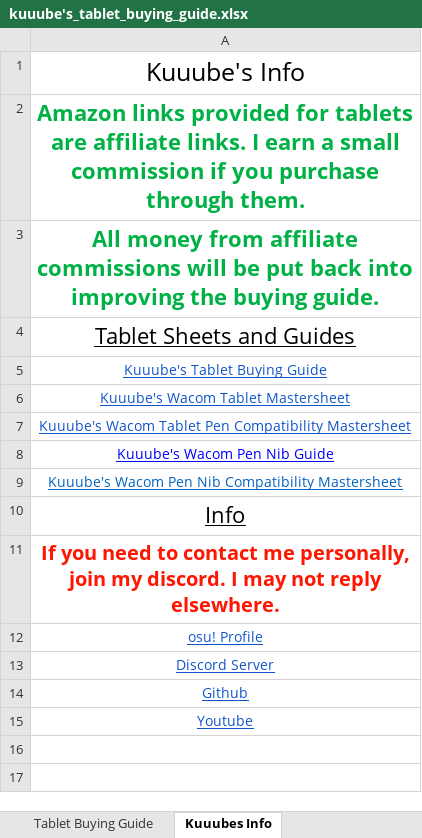
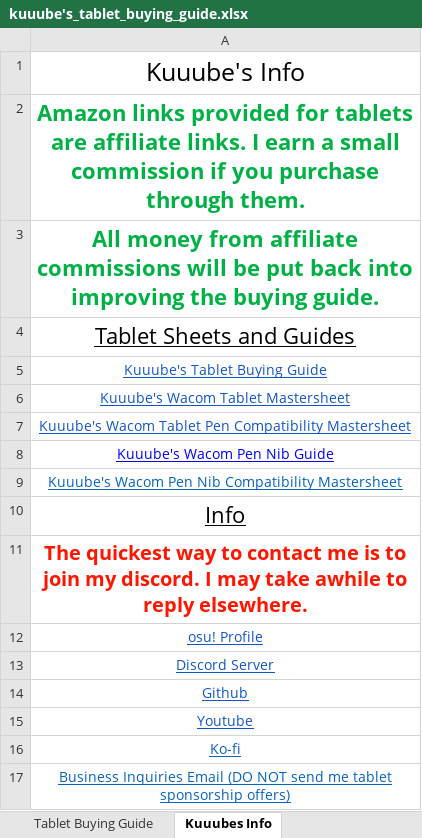
Before and after one commit to Kuuuube/Kuuuube.github.io, an Excel workbook: kuuube's_tablet_buying_guide.xlsx, sheet Kuuubes Info, drawn as a sheet; values as stored, in another font and other column widths than the file's, no borders; charts and pictures not drawn; the diff names each change by its address in the sheet, - before the commit and + after, or states it on an @@ line.

```diff
--- a/kuuube's_tablet_buying_guide.xlsx (sheet Kuuubes Info)
+++ b/kuuube's_tablet_buying_guide.xlsx (sheet Kuuubes Info)
-A11: If you need to contact me personally, join my discord. I may not reply elsewhere.
+A11: The quickest way to contact me is to join my discord. I may take awhile to reply elsewhere.
+row 16: Ko-fi
+row 17: Business Inquiries Email (DO NOT send me tablet sponsorship offers)
```
Also changed, not shown: kuuube's_wacom_nib_compatibility_mastersheet.xlsx, kuuube's_wacom_tablet_mastersheet.xlsx, 13 other files.
